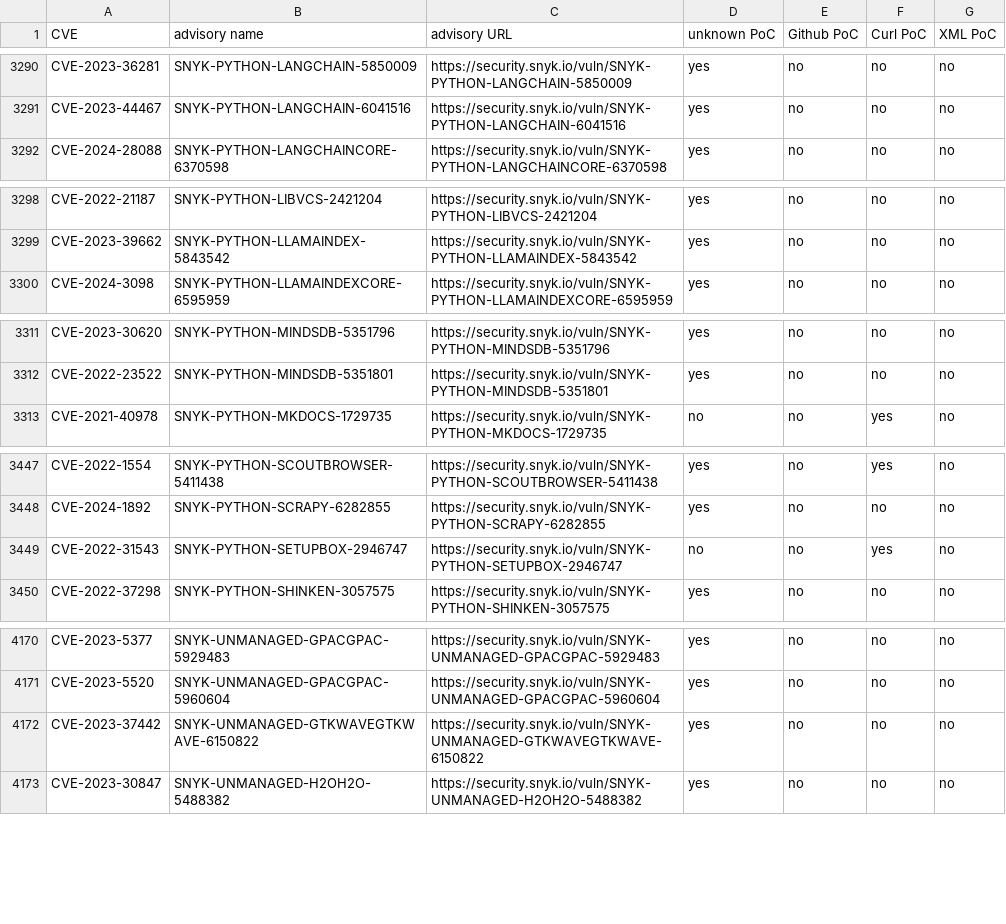
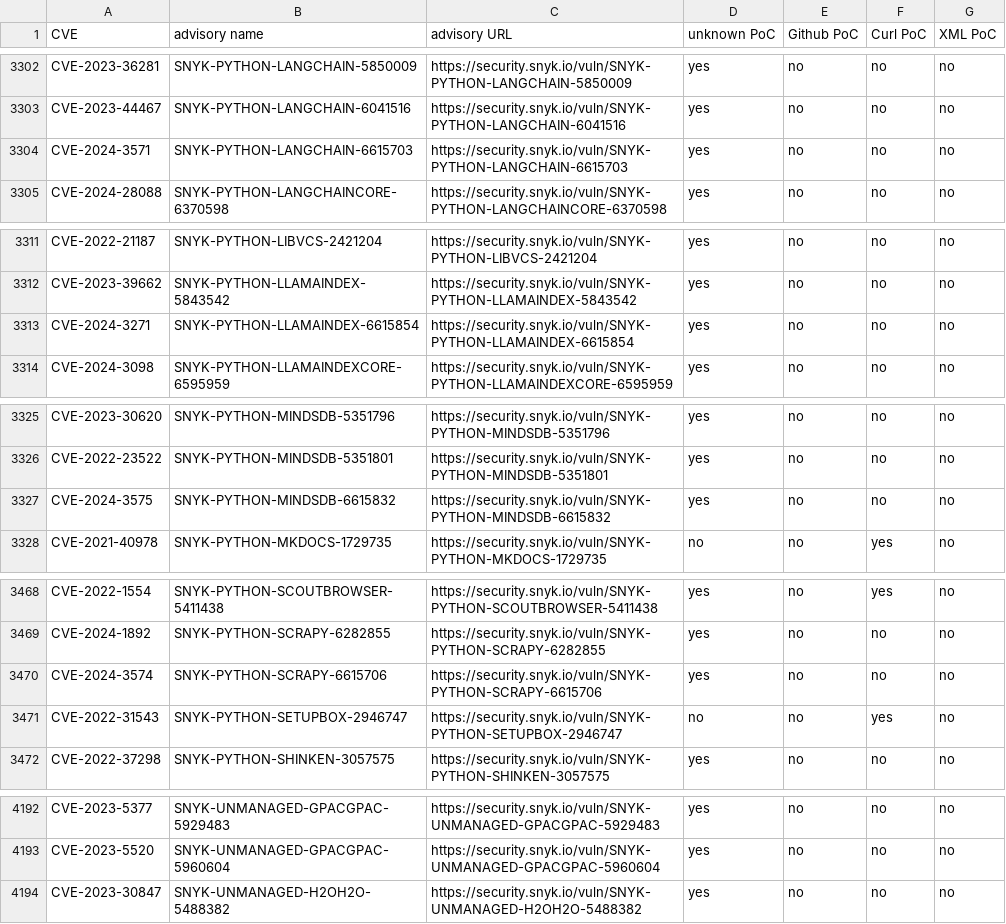
Before and after one commit to e-m-b-a/emba, a CSV file: config/Snyk_PoC_results.csv, drawn as a sheet; only a part is shown, gaps mark what is left out; removed rows and columns are numbered as before the commit, all else as after; the diff covers the shown part only; the diff names each change by its address in the sheet, - before the commit and + after, or states it on an @@ line.

Commit message:
Update Snyk database

```diff
--- a/config/Snyk_PoC_results.csv
+++ b/config/Snyk_PoC_results.csv
+row 3304: CVE-2024-3571 | SNYK-PYTHON-LANGCHAIN-6615703 | https://security.snyk.io/vuln/SNYK-PYTHON-LANGCHAIN-6615703 | yes | no | no | no
+row 3313: CVE-2024-3271 | SNYK-PYTHON-LLAMAINDEX-6615854 | https://security.snyk.io/vuln/SNYK-PYTHON-LLAMAINDEX-6615854 | yes | no | no | no
+row 3327: CVE-2024-3575 | SNYK-PYTHON-MINDSDB-6615832 | https://security.snyk.io/vuln/SNYK-PYTHON-MINDSDB-6615832 | yes | no | no | no
+row 3470: CVE-2024-3574 | SNYK-PYTHON-SCRAPY-6615706 | https://security.snyk.io/vuln/SNYK-PYTHON-SCRAPY-6615706 | yes | no | no | no
-row 4172: CVE-2023-37442 | SNYK-UNMANAGED-GTKWAVEGTKWAVE-6150822 | https://security.snyk.io/vuln/SNYK-UNMANAGED-GTKWAVEGTKWAVE-6150822 | yes | no | no | no
```
Also changed, not shown: 18 added rows and 22 moved rows elsewhere in this file.
